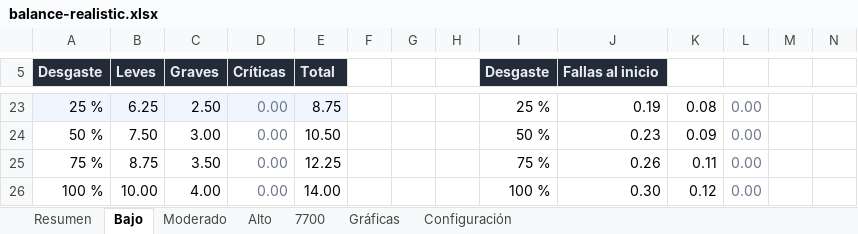
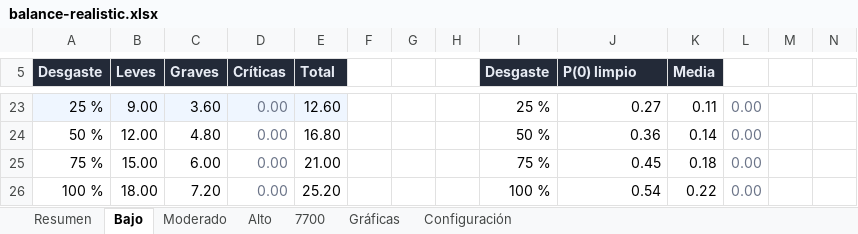
Before and after one commit to mathi0101/Fenix-Failures-Dispatcher, an Excel workbook: docs/balance/balance-realistic.xlsx, sheet Bajo, drawn as a sheet; only a part is shown, gaps mark what is left out; values as stored, in another font and other column widths than the file's, no borders; charts and pictures not drawn; the diff covers the shown part only; the diff names each change by its address in the sheet, - before the commit and + after, or states it on an @@ line.

```diff
--- a/docs/balance/balance-realistic.xlsx (sheet Bajo)
+++ b/docs/balance/balance-realistic.xlsx (sheet Bajo)
-J5: Fallas al inicio
+J5: P(0) limpio
-K5: (empty)
+K5: Media
-K5 fill: none
+K5 fill: #232A38
-B23 (Leves): 6.25
+B23 (Leves): 9.00
-C23 (Graves): 2.50
+C23 (Graves): 3.60
-E23 (Total): 8.75
+E23 (Total): 12.60
-J23 (P(0) limpio): 0.19
+J23 (P(0) limpio): 0.27
-K23 (Media): 0.08
+K23 (Media): 0.11
-B24 (Leves): 7.50
+B24 (Leves): 12.00
-C24 (Graves): 3.00
+C24 (Graves): 4.80
-E24 (Total): 10.50
+E24 (Total): 16.80
-J24 (P(0) limpio): 0.23
+J24 (P(0) limpio): 0.36
-K24 (Media): 0.09
+K24 (Media): 0.14
-B25 (Leves): 8.75
+B25 (Leves): 15.00
-C25 (Graves): 3.50
+C25 (Graves): 6.00
-E25 (Total): 12.25
+E25 (Total): 21.00
-J25 (P(0) limpio): 0.26
+J25 (P(0) limpio): 0.45
-K25 (Media): 0.11
+K25 (Media): 0.18
-B26 (Leves): 10.00
+B26 (Leves): 18.00
-C26 (Graves): 4.00
+C26 (Graves): 7.20
-E26 (Total): 14.00
+E26 (Total): 25.20
-J26 (P(0) limpio): 0.30
+J26 (P(0) limpio): 0.54
-K26 (Media): 0.12
+K26 (Media): 0.22
```
Also changed, not shown: 61 edited cells elsewhere in this sheet, sheet Moderado, sheet Alto, sheet 7700, sheet Resumen, sheet Gráficas, sheet Configuración, 21 other files.
